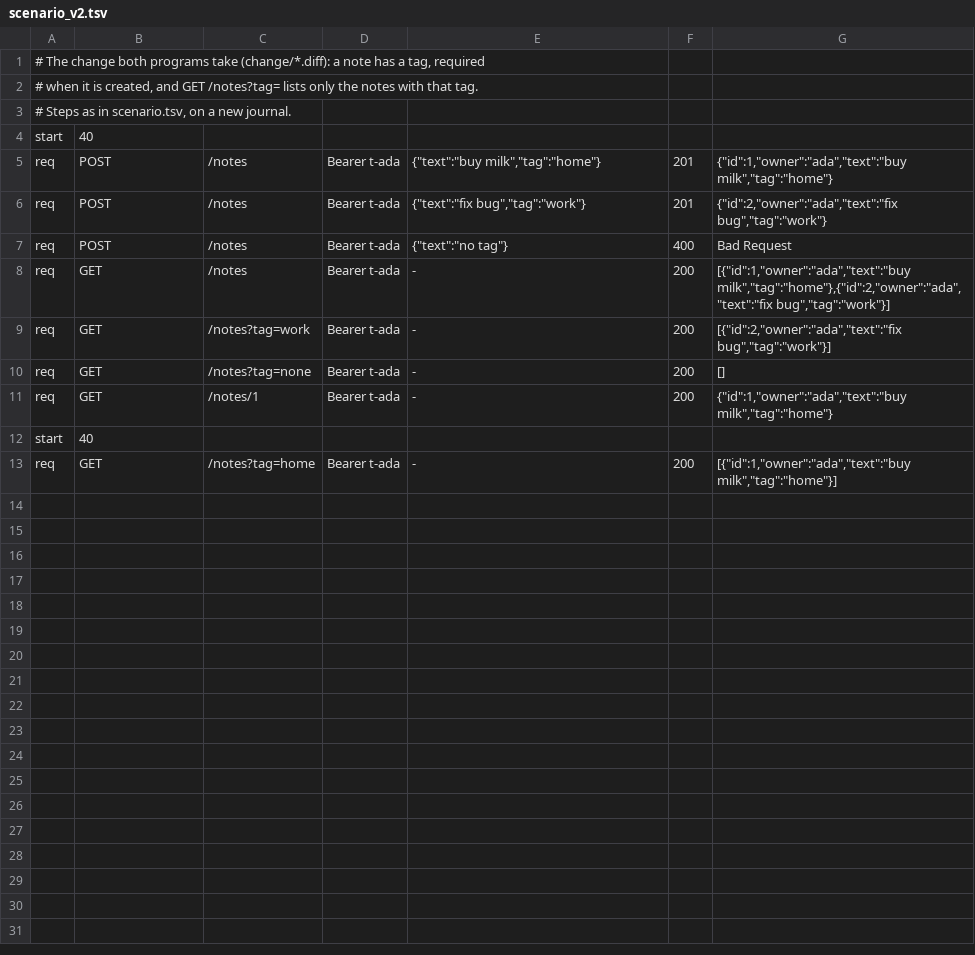
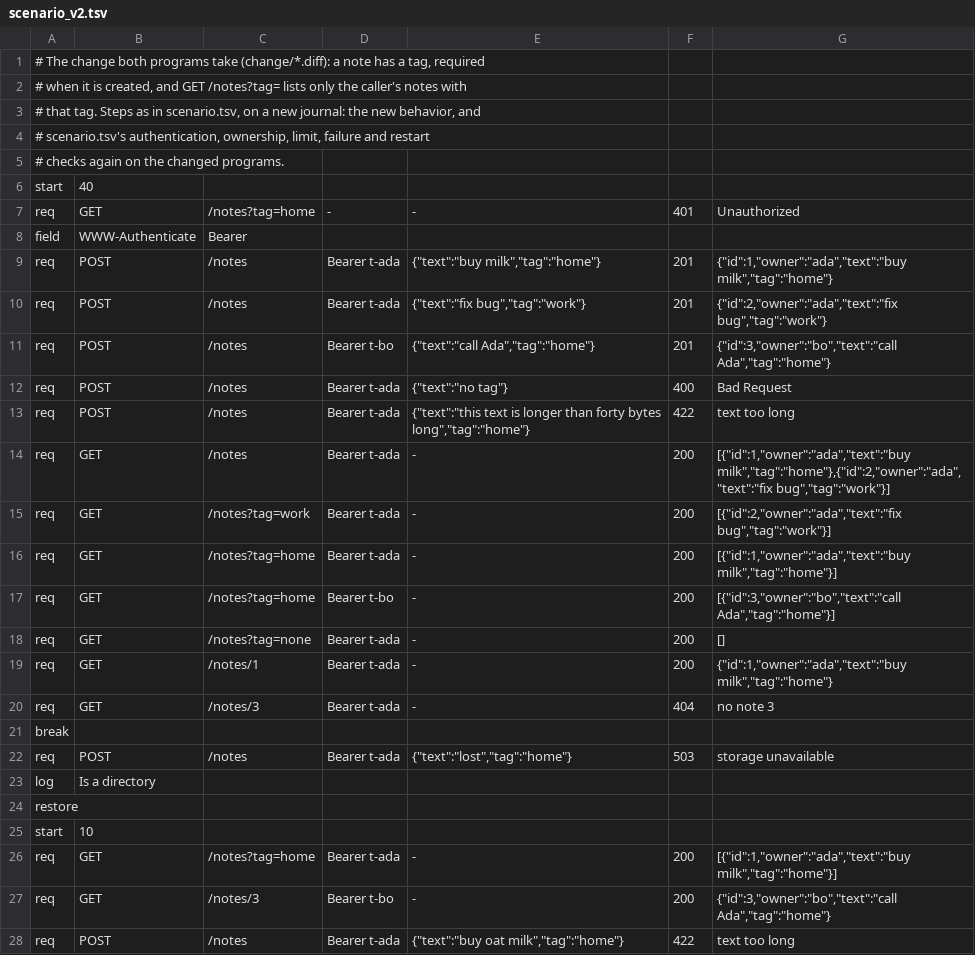
Before and after one commit to sano-suguru/muntin, a TSV file: bench/compare/notes/scenario_v2.tsv, drawn as a sheet.

```diff
--- a/bench/compare/notes/scenario_v2.tsv
+++ b/bench/compare/notes/scenario_v2.tsv
@@ -1,13 +1,28 @@
 # The change both programs take (change/*.diff): a note has a tag, required
-# when it is created, and GET /notes?tag= lists only the notes with that tag.
-# Steps as in scenario.tsv, on a new journal.
+# when it is created, and GET /notes?tag= lists only the caller's notes with
+# that tag. Steps as in scenario.tsv, on a new journal: the new behavior, and
+# scenario.tsv's authentication, ownership, limit, failure and restart
+# checks again on the changed programs.
 start	40
+req	GET	/notes?tag=home	-	-	401	Unauthorized
+field	WWW-Authenticate	Bearer
 req	POST	/notes	Bearer t-ada	{"text":"buy milk","tag":"home"}	201	{"id":1,"owner":"ada","text":"buy milk","tag":"home"}
 req	POST	/notes	Bearer t-ada	{"text":"fix bug","tag":"work"}	201	{"id":2,"owner":"ada","text":"fix bug","tag":"work"}
+req	POST	/notes	Bearer t-bo	{"text":"call Ada","tag":"home"}	201	{"id":3,"owner":"bo","text":"call Ada","tag":"home"}
 req	POST	/notes	Bearer t-ada	{"text":"no tag"}	400	Bad Request
+req	POST	/notes	Bearer t-ada	{"text":"this text is longer than forty bytes long","tag":"home"}	422	text too long
 req	GET	/notes	Bearer t-ada	-	200	[{"id":1,"owner":"ada","text":"buy milk","tag":"home"},{"id":2,"owner":"ada","text":"fix bug","tag":"work"}]
 req	GET	/notes?tag=work	Bearer t-ada	-	200	[{"id":2,"owner":"ada","text":"fix bug","tag":"work"}]
+req	GET	/notes?tag=home	Bearer t-ada	-	200	[{"id":1,"owner":"ada","text":"buy milk","tag":"home"}]
+req	GET	/notes?tag=home	Bearer t-bo	-	200	[{"id":3,"owner":"bo","text":"call Ada","tag":"home"}]
 req	GET	/notes?tag=none	Bearer t-ada	-	200	[]
 req	GET	/notes/1	Bearer t-ada	-	200	{"id":1,"owner":"ada","text":"buy milk","tag":"home"}
-start	40
+req	GET	/notes/3	Bearer t-ada	-	404	no note 3
+break
+req	POST	/notes	Bearer t-ada	{"text":"lost","tag":"home"}	503	storage unavailable
+log	Is a directory
+restore
+start	10
 req	GET	/notes?tag=home	Bearer t-ada	-	200	[{"id":1,"owner":"ada","text":"buy milk","tag":"home"}]
+req	GET	/notes/3	Bearer t-bo	-	200	{"id":3,"owner":"bo","text":"call Ada","tag":"home"}
+req	POST	/notes	Bearer t-ada	{"text":"buy oat milk","tag":"home"}	422	text too long
```
Also changed, not shown: bench/compare/notes/scenario.tsv, 1 other file.
